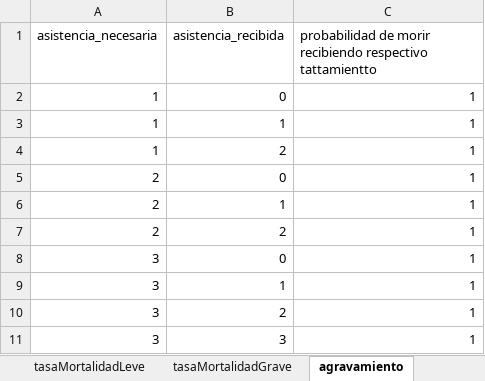
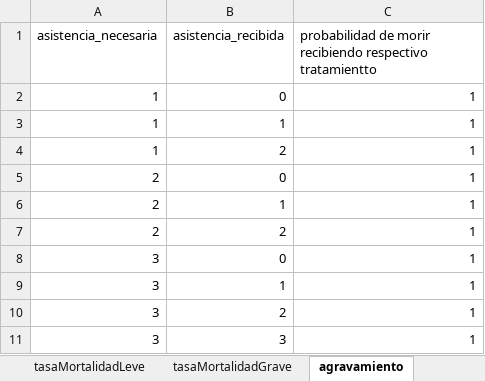
Before and after one commit to patopipp/COVID-19-Simulation-Argentina, an Excel workbook: Data/Provincias.xlsx, sheet agravamiento, drawn as a sheet; values as stored, in another font and other column widths than the file's, no borders; the diff names each change by its address in the sheet, - before the commit and + after, or states it on an @@ line.

```diff
--- a/Data/Provincias.xlsx (sheet agravamiento)
+++ b/Data/Provincias.xlsx (sheet agravamiento)
-C1: …recibiendo respectivo tattamientto
+C1: …recibiendo respectivo tratamientto
```
Also changed, not shown: 1 other file.
